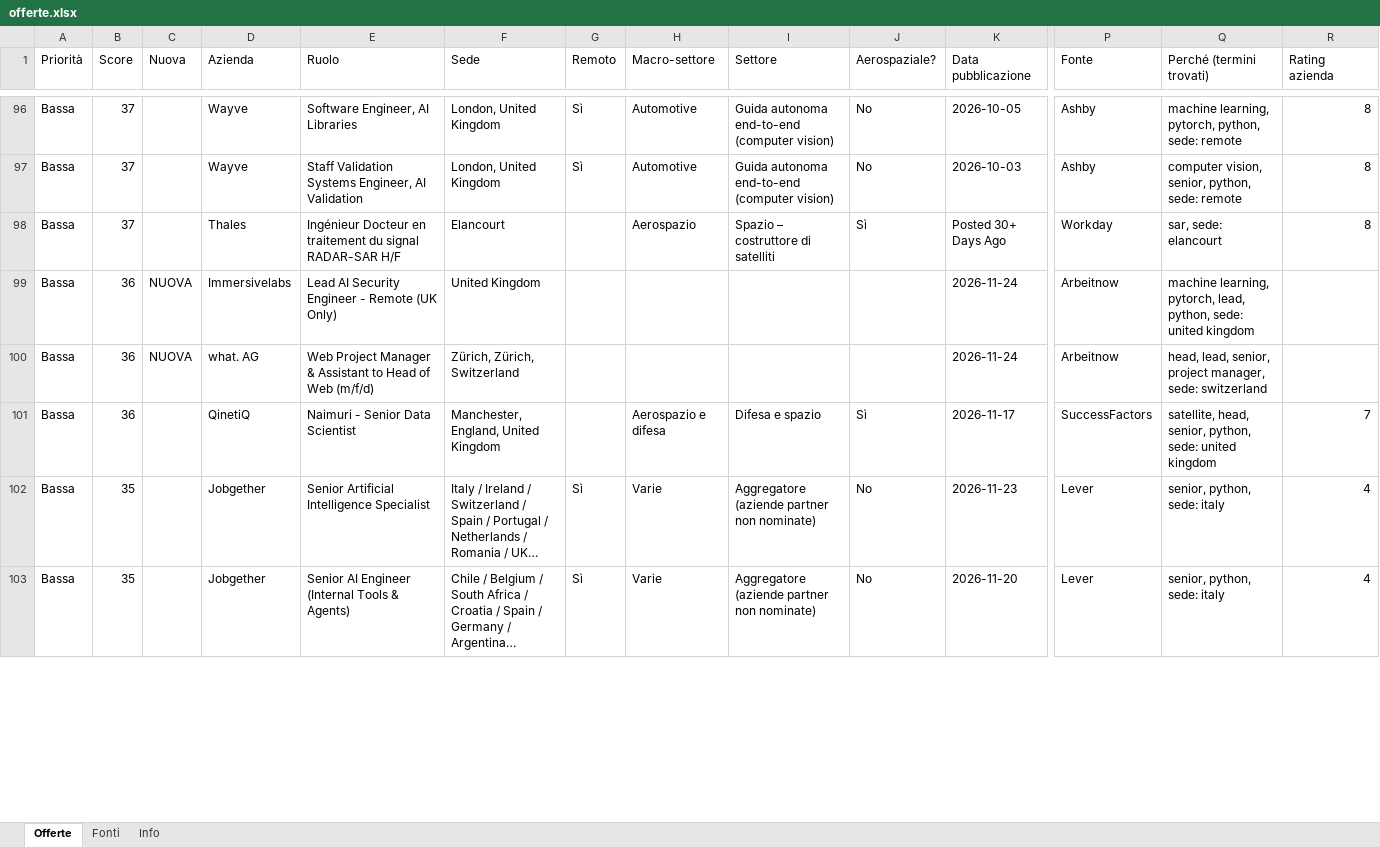
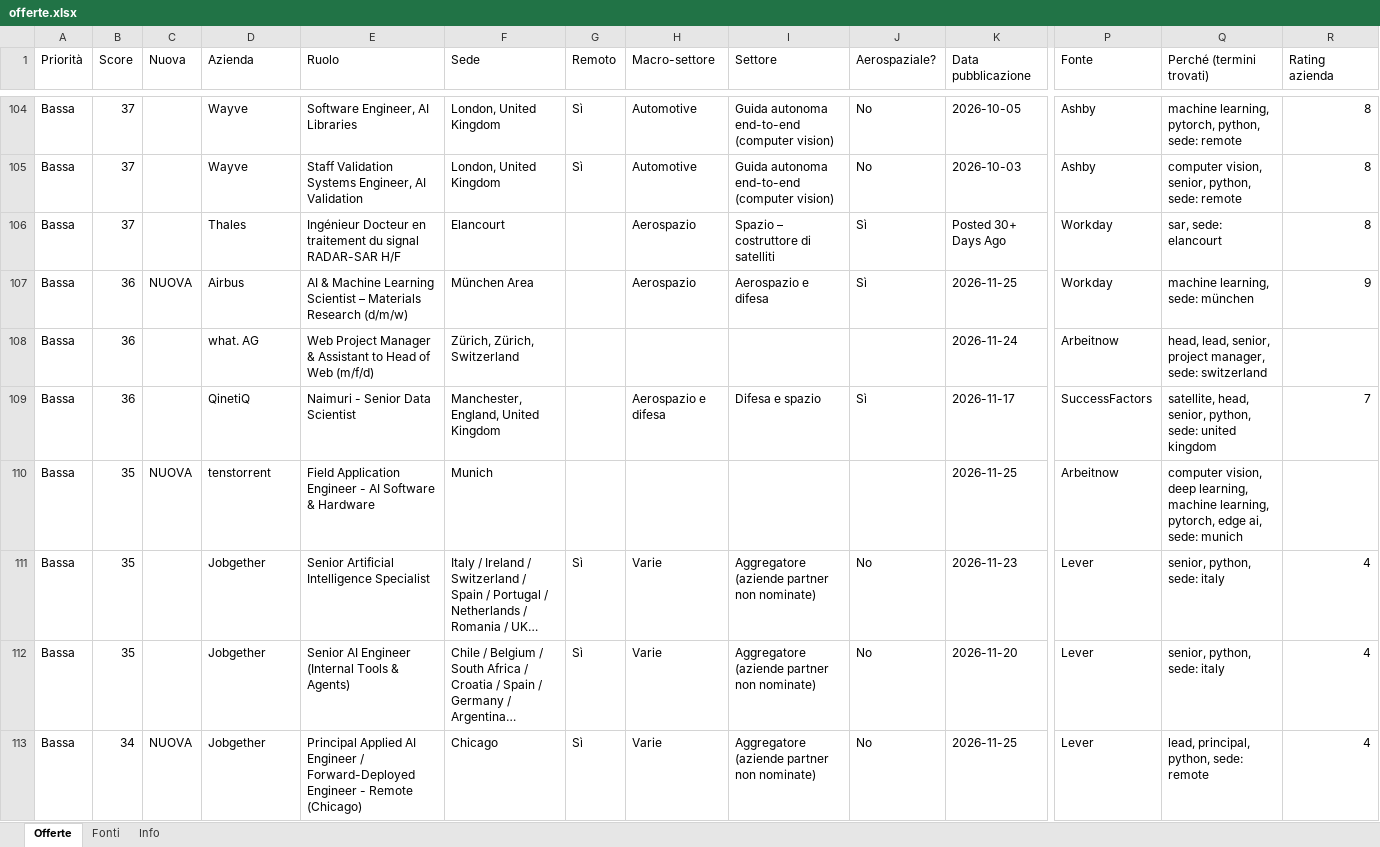
Before and after one commit to rirolli/work_search, an Excel workbook: docs/offerte.xlsx, sheet Offerte, drawn as a sheet; only a part is shown, gaps mark what is left out; long unchanged cells end in …; values as stored, in another font and other column widths than the file's, no cell formats; addresses are those after the commit; rows hold the shown columns only; the diff covers the shown part only; the diff names each change by its address in the sheet, - before the commit and + after, or states it on an @@ line.

```diff
--- a/docs/offerte.xlsx (sheet Offerte)
+++ b/docs/offerte.xlsx (sheet Offerte)
-D107 (Azienda): Immersivelabs
+D107 (Azienda): Airbus
-E107 (Ruolo): Lead AI Security Engineer - Remote (UK Only)
+E107 (Ruolo): AI & Machine Learning Scientist – Materials Research (d/m/w)
-F107 (Sede): United Kingdom
+F107 (Sede): München Area
-H107 (Macro-settore): (empty)
+H107 (Macro-settore): Aerospazio
-I107 (Settore): (empty)
+I107 (Settore): Aerospazio e difesa
-J107 (Aerospaziale?): (empty)
+J107 (Aerospaziale?): Sì
-K107 (Data pubblicazione): 2026-11-24
+K107 (Data pubblicazione): 2026-11-25
-P107 (Fonte): Arbeitnow
+P107 (Fonte): Workday
-Q107 (Perché (termini trovati)): machine learning, pytorch, lead, python, sede: united kingdom
+Q107 (Perché (termini trovati)): machine learning, sede: münchen
-R107 (Rating azienda): (empty)
+R107 (Rating azienda): 9
-C108 (Nuova): NUOVA
+C108 (Nuova): (empty)
+row 110: Bassa | 35 | NUOVA | tenstorrent | Field Application Engineer - AI Software & Hardware | Munich |  |  |  |  | 2026-11-25 | Arbeitnow | computer vision, deep learning, machine learning, pytorch, edge ai, sede: munich
+row 113: Bassa | 34 | NUOVA | Jobgether | Principal Applied AI Engineer / Forward-Deployed Engineer - Remote (Chicago) | Chicago | Sì | Varie | Aggregatore (aziende partner non nominate) | No | 2026-11-25 | Lever | lead, principal, python, sede: remote | 4
```
Also changed, not shown: 18 added rows, 10 removed rows and 79 edited cells elsewhere in this sheet, sheet Fonti, sheet Info, cell formats, 4 other files.
